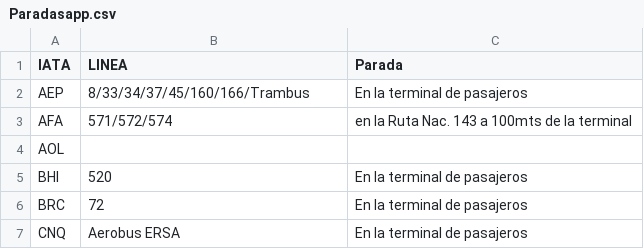
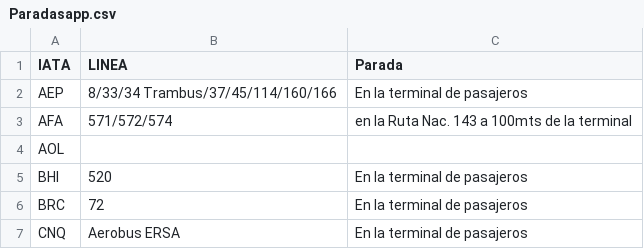
Before and after one commit to UDSEyT-GREYF/geodata, a CSV file: fuentes/Paradasapp.csv, drawn as a sheet; only a part is shown.

Commit message:
Update Paradasapp.csv

```diff
--- a/fuentes/Paradasapp.csv
+++ b/fuentes/Paradasapp.csv
@@ -1,3 +1,3 @@
 IATA;LINEA;Parada
-AEP;8/33/34/37/45/160/166/Trambus;En la terminal de pasajeros
+AEP;8/33/34 Trambus/37/45/114/160/166;En la terminal de pasajeros
 AFA;571/572/574;en la Ruta Nac. 143 a 100mts de la terminal
```
